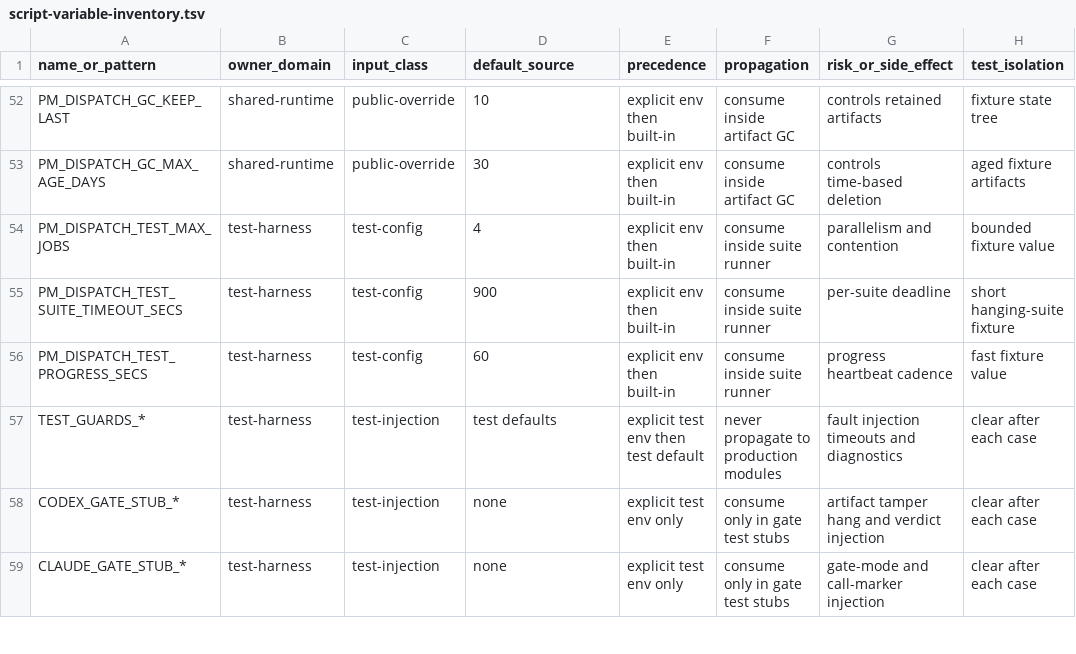
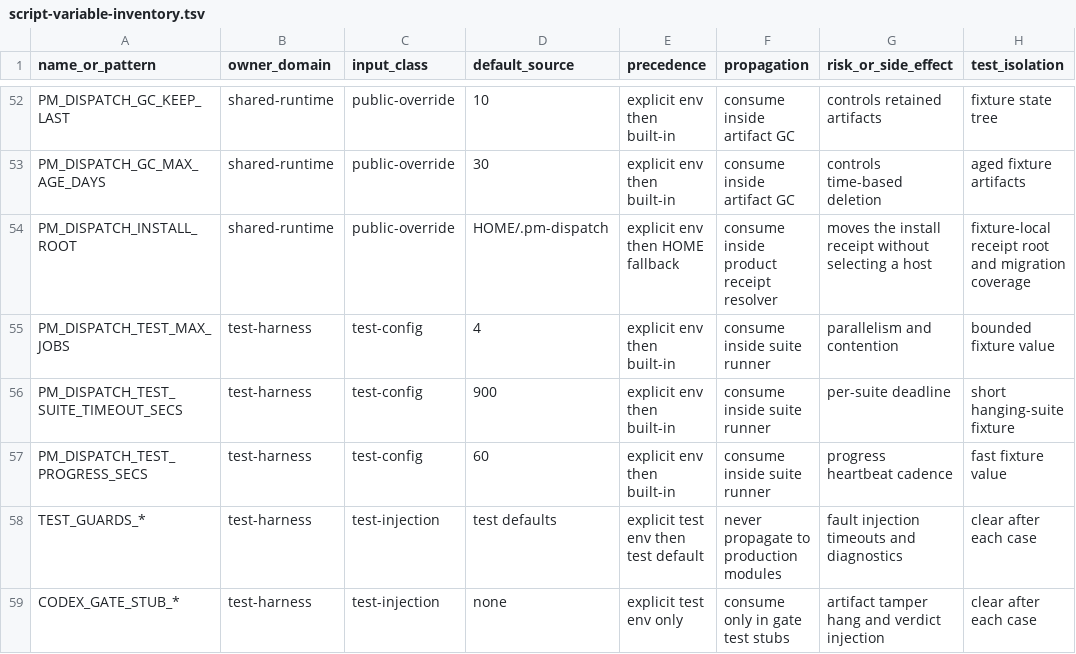
Before and after one commit to screenleon/pm-dispatch, a TSV file: docs/architecture/script-variable-inventory.tsv, drawn as a sheet; only a part is shown, gaps mark what is left out; the shorter side is filled out with more unchanged rows.

```diff
--- a/docs/architecture/script-variable-inventory.tsv
+++ b/docs/architecture/script-variable-inventory.tsv
@@ -53,2 +53,3 @@ PM_DISPATCH_GC_KEEP_LAST	shared-runtime	public-override	10	explicit env then bui
 PM_DISPATCH_GC_MAX_AGE_DAYS	shared-runtime	public-override	30	explicit env then built-in	consume inside artifact GC	controls time-based deletion	aged fixture artifacts
+PM_DISPATCH_INSTALL_ROOT	shared-runtime	public-override	HOME/.pm-dispatch	explicit env then HOME fallback	consume inside product receipt resolver	moves the install receipt without selecting a host	fixture-local receipt root and migration coverage
 PM_DISPATCH_TEST_MAX_JOBS	test-harness	test-config	4	explicit env then built-in	consume inside suite runner	parallelism and contention	bounded fixture value
```
Also changed, not shown: docs/architecture/script-variable-consumers.tsv, 1 other file.
